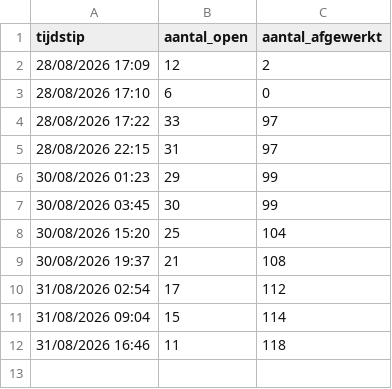
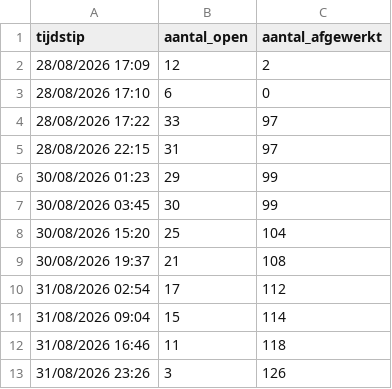
Before and after one commit to Jeanes12/jaarrekening-teller, a CSV file: geschiedenis.csv, drawn as a sheet; the diff names each change by its address in the sheet, - before the commit and + after, or states it on an @@ line.

```diff
--- a/geschiedenis.csv
+++ b/geschiedenis.csv
+row 13: 31/08/2026 23:26 | 3 | 126
```
